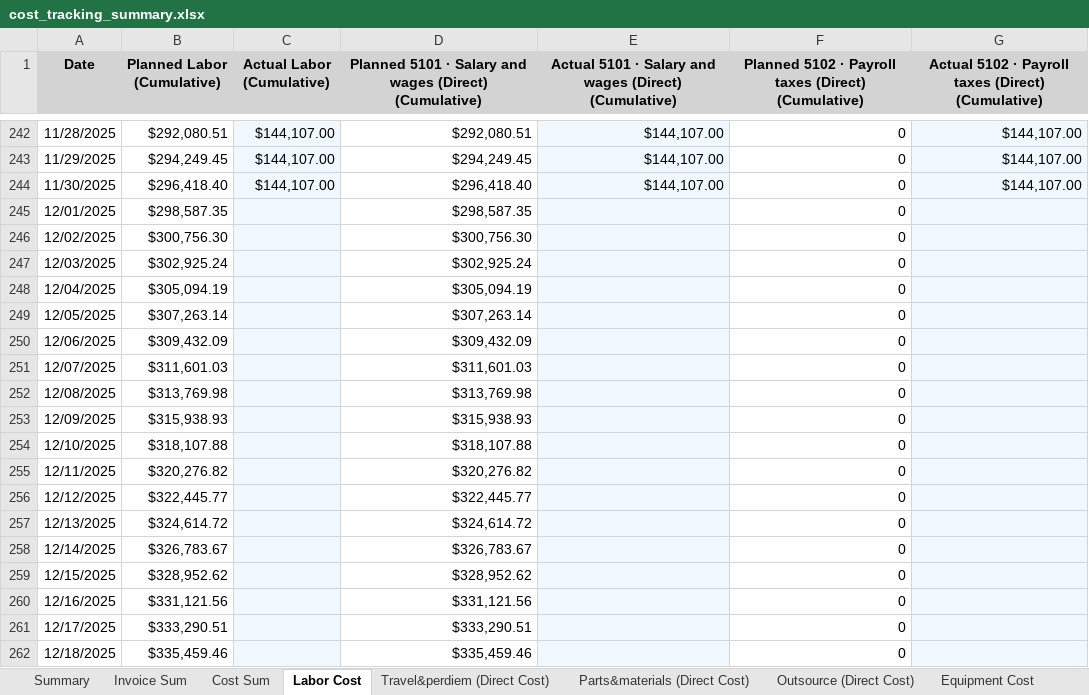
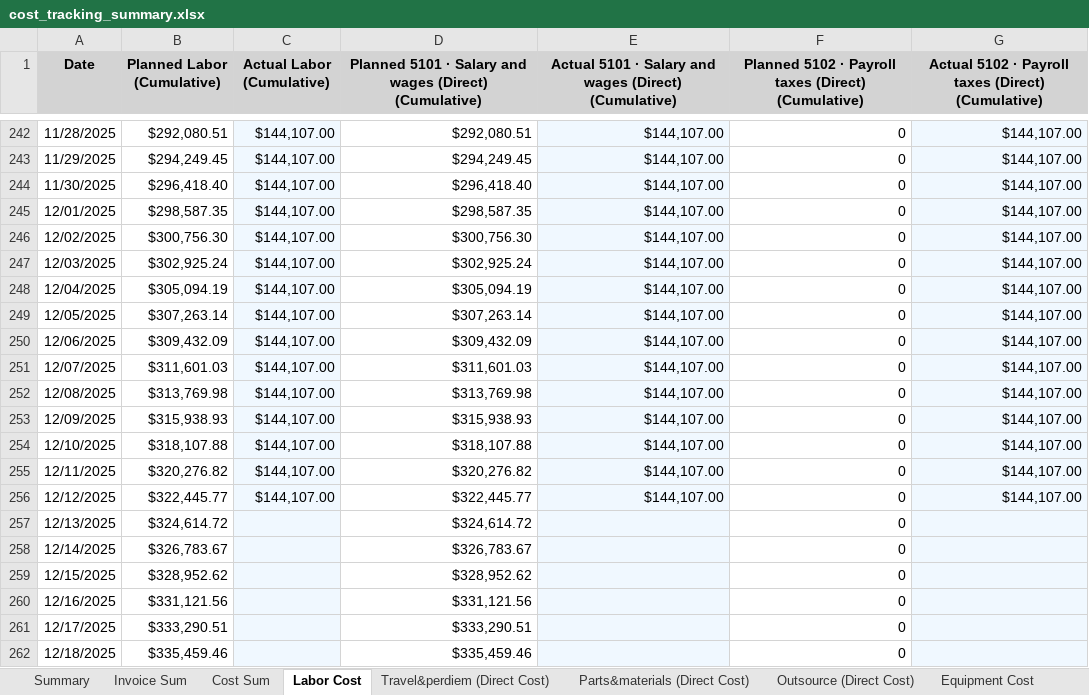
Before and after one commit to xiaosongchen1977/geo-project-tracker-sanjose2025.com, an Excel workbook: cost_tracking_summary.xlsx, sheet Labor Cost, drawn as a sheet; only a part is shown, gaps mark what is left out; values as stored, in another font and other column widths than the file's, no borders; the diff names each change by its address in the sheet, - before the commit and + after, or states it on an @@ line.

```diff
--- a/cost_tracking_summary.xlsx (sheet Labor Cost)
+++ b/cost_tracking_summary.xlsx (sheet Labor Cost)
-C245:C256 (Actual Labor (Cumulative)): (empty)
+C245:C256 (Actual Labor (Cumulative)): $144,107.00
-E245:E256: (empty)
+E245:E256: $144,107.00
-G245:G256: (empty)
+G245:G256: $144,107.00
```
Also changed, not shown: sheet Equipment Cost, sheet Cost Sum, sheet Travel&perdiem (Direct Cost), sheet Parts&materials (Direct Cost), sheet Outsource (Direct Cost), sheet Invoice Sum, 1 more sheet.
